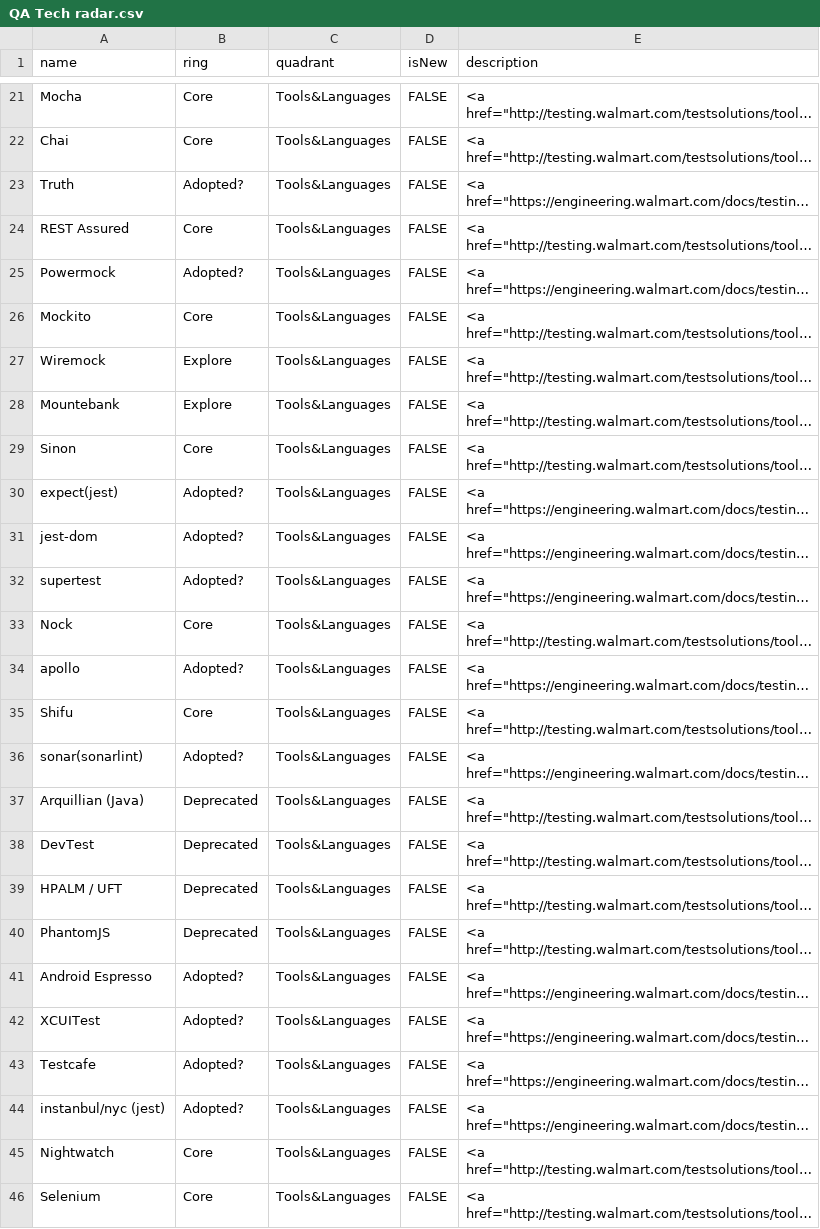
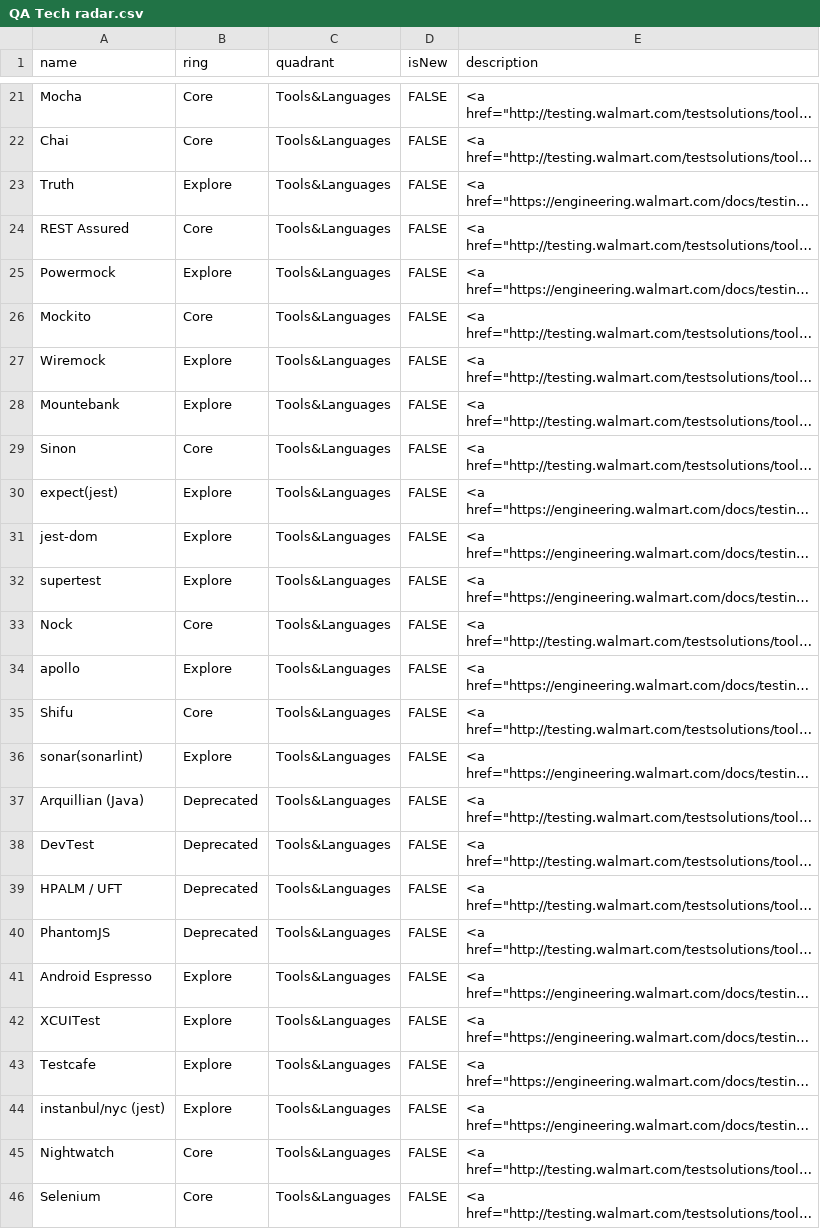
Before and after one commit to jlngogui/TechRadar, a CSV file: QA Tech radar.csv, drawn as a sheet; only a part is shown, gaps mark what is left out; long unchanged cells end in …; the diff covers the shown part only; the diff names each change by its address in the sheet, - before the commit and + after, or states it on an @@ line.

Commit message:
Revised Tech Radar data, and removed extra files

```diff
--- a/QA Tech radar.csv
+++ b/QA Tech radar.csv
-B23 (ring): Adopted?
+B23 (ring): Explore
-B25 (ring): Adopted?
+B25 (ring): Explore
-B30:B32 (ring): Adopted?
+B30:B32 (ring): Explore
-B34 (ring): Adopted?
+B34 (ring): Explore
-B36 (ring): Adopted?
+B36 (ring): Explore
-B41:B44 (ring): Adopted?
+B41:B44 (ring): Explore
```
Also changed, not shown: 7 edited cells elsewhere in this file.
